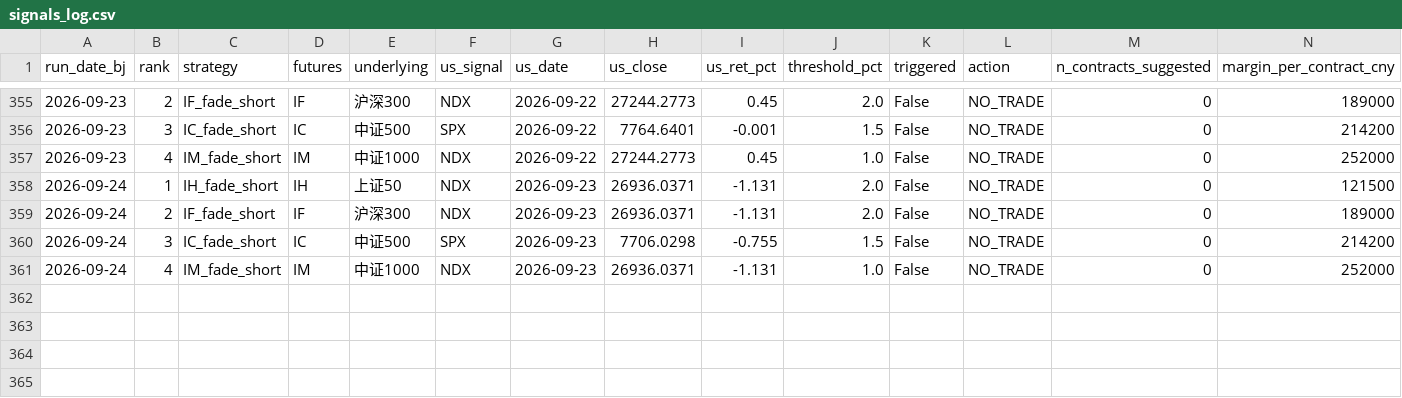
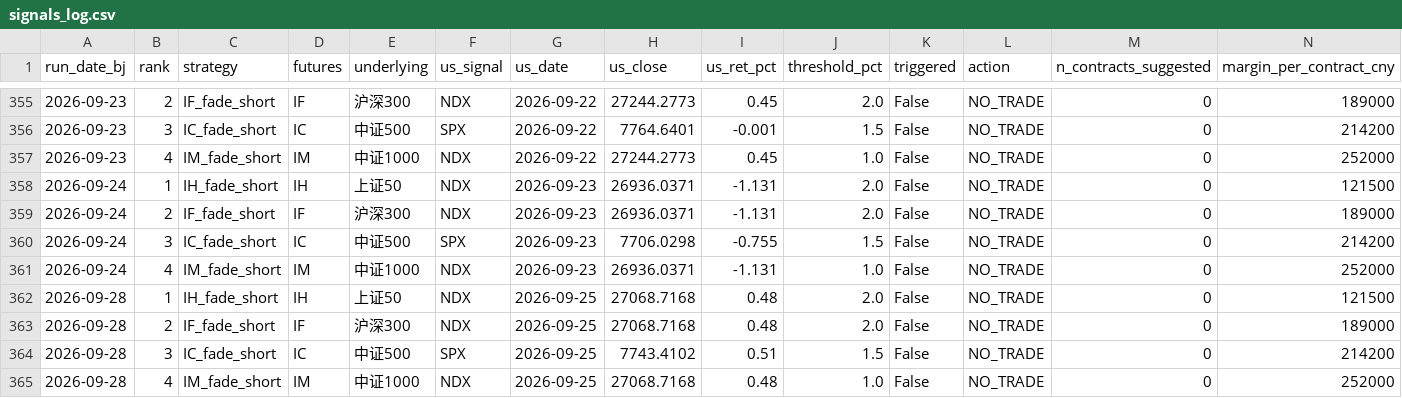
Before and after one commit to Allanli1011/cn-index-signal-monitor, a CSV file: signals_log.csv, drawn as a sheet; only a part is shown, gaps mark what is left out; rows hold the shown columns only; the diff names each change by its address in the sheet, - before the commit and + after, or states it on an @@ line.

```diff
--- a/signals_log.csv
+++ b/signals_log.csv
+row 362: 2026-09-28 | 1 | IH_fade_short | IH | 上证50 | NDX | 2026-09-25 | 27068.7168 | 0.48 | 2.0 | False | NO_TRADE | 0 | 121500
+row 363: 2026-09-28 | 2 | IF_fade_short | IF | 沪深300 | NDX | 2026-09-25 | 27068.7168 | 0.48 | 2.0 | False | NO_TRADE | 0 | 189000
+row 364: 2026-09-28 | 3 | IC_fade_short | IC | 中证500 | SPX | 2026-09-25 | 7743.4102 | 0.51 | 1.5 | False | NO_TRADE | 0 | 214200
+row 365: 2026-09-28 | 4 | IM_fade_short | IM | 中证1000 | NDX | 2026-09-25 | 27068.7168 | 0.48 | 1.0 | False | NO_TRADE | 0 | 252000
```
Also changed, not shown: 3 other files.
